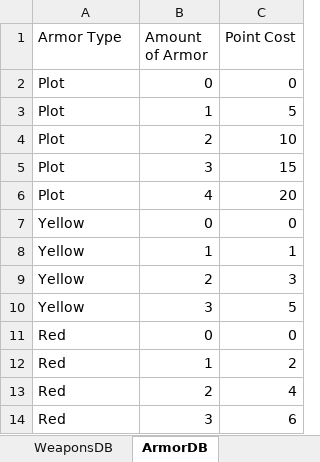
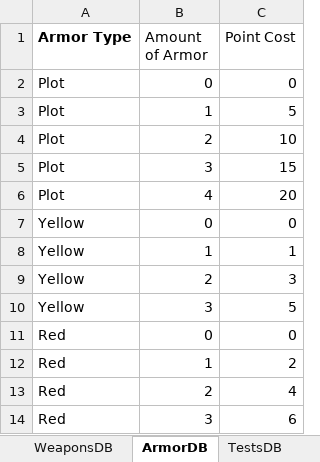
Before and after one commit to AdamTasma/Vanguard, an Excel workbook: ExcelFileFolder/VanguardDB.xlsx, sheet ArmorDB, drawn as a sheet; values as stored, in another font and other column widths than the file's, no borders; charts and pictures not drawn; the diff names each change by its address in the sheet, - before the commit and + after, or states it on an @@ line.

Commit message:
add VanguardTests with nunit and a TestModel

```diff
--- a/ExcelFileFolder/VanguardDB.xlsx (sheet ArmorDB)
+++ b/ExcelFileFolder/VanguardDB.xlsx (sheet ArmorDB)
+sheet tab: TestsDB
-A1 bold: off
+A1 bold: on
```
Also changed, not shown: sheet VersionDB, sheet Calculator (Beta), formulas that keep their value, charts or pictures, 8 other files.
